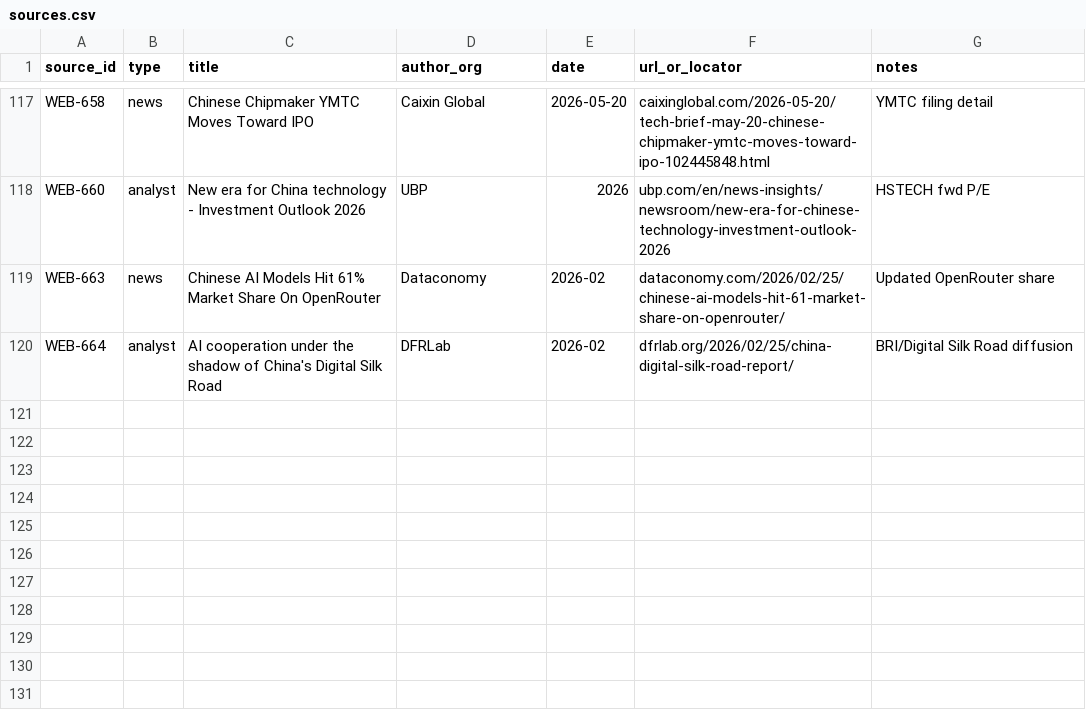
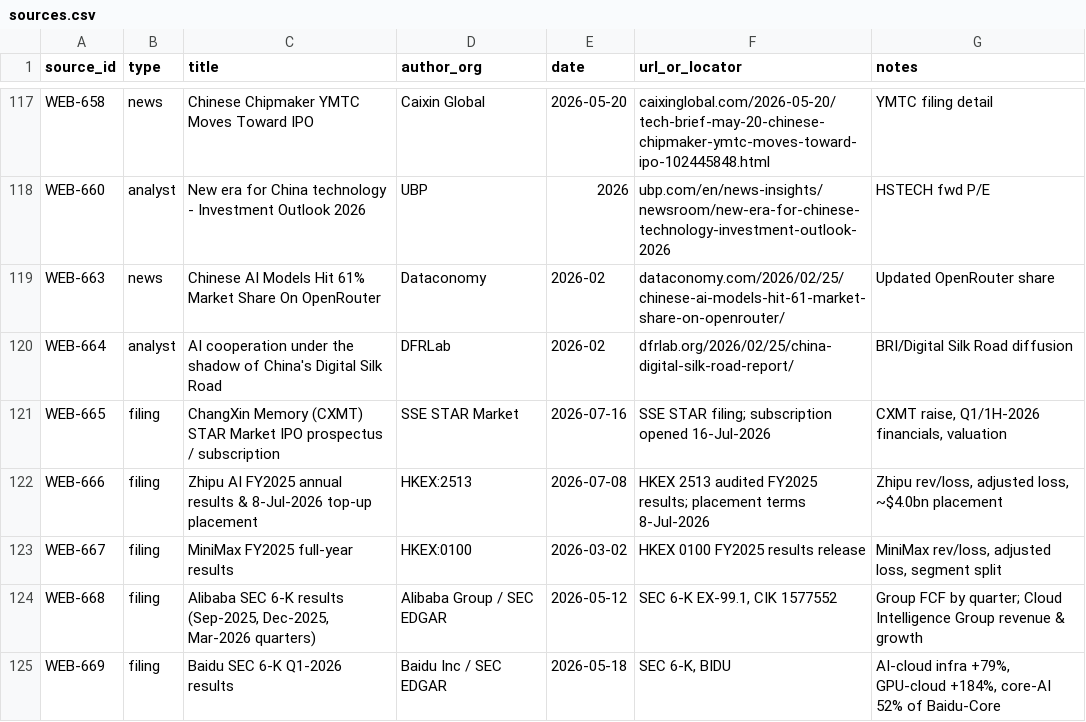
Before and after one commit to LY069/China-AI-Research, a CSV file: database/sources.csv, drawn as a sheet; only a part is shown, gaps mark what is left out; the diff names each change by its address in the sheet, - before the commit and + after, or states it on an @@ line.

```diff
--- a/database/sources.csv
+++ b/database/sources.csv
+row 121: WEB-665 | filing | ChangXin Memory (CXMT) STAR Market IPO prospectus / subscription | SSE STAR Market | 2026-07-16 | SSE STAR filing; subscription opened 16-Jul-2026 | CXMT raise, Q1/1H-2026 financials, valuation
+row 122: WEB-666 | filing | Zhipu AI FY2025 annual results & 8-Jul-2026 top-up placement | HKEX:2513 | 2026-07-08 | HKEX 2513 audited FY2025 results; placement terms 8-Jul-2026 | Zhipu rev/loss, adjusted loss, ~$4.0bn placement
+row 123: WEB-667 | filing | MiniMax FY2025 full-year results | HKEX:0100 | 2026-03-02 | HKEX 0100 FY2025 results release | MiniMax rev/loss, adjusted loss, segment split
+row 124: WEB-668 | filing | Alibaba SEC 6-K results (Sep-2025, Dec-2025, Mar-2026 quarters) | Alibaba Group / SEC EDGAR | 2026-05-12 | SEC 6-K EX-99.1, CIK 1577552 | Group FCF by quarter; Cloud Intelligence Group revenue & growth
+row 125: WEB-669 | filing | Baidu SEC 6-K Q1-2026 results | Baidu Inc / SEC EDGAR | 2026-05-18 | SEC 6-K, BIDU | AI-cloud infra +79%, GPU-cloud +184%, core-AI 52% of Baidu-Core
```
Also changed, not shown: database/company_master.csv, database/metrics_timeseries.csv, 4 other files.
